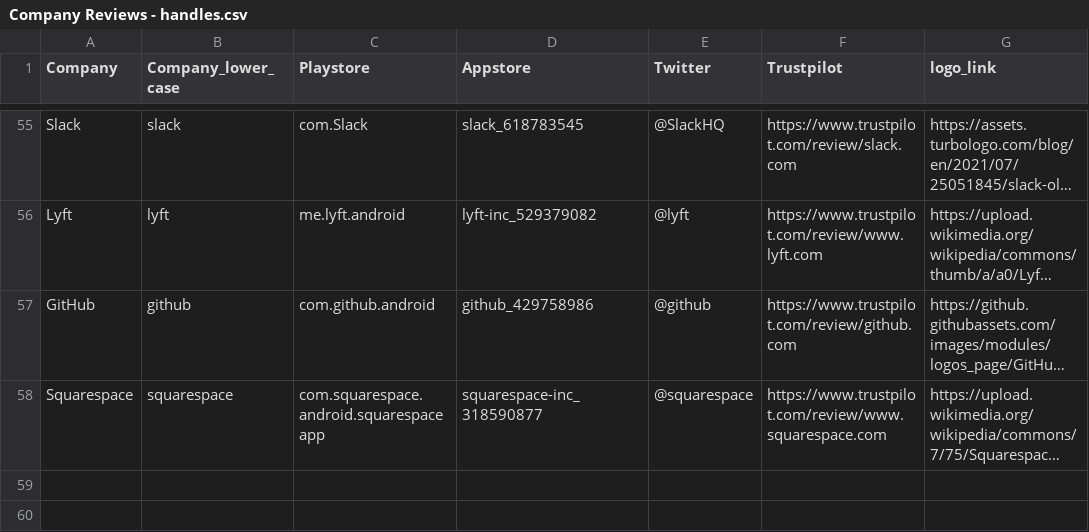
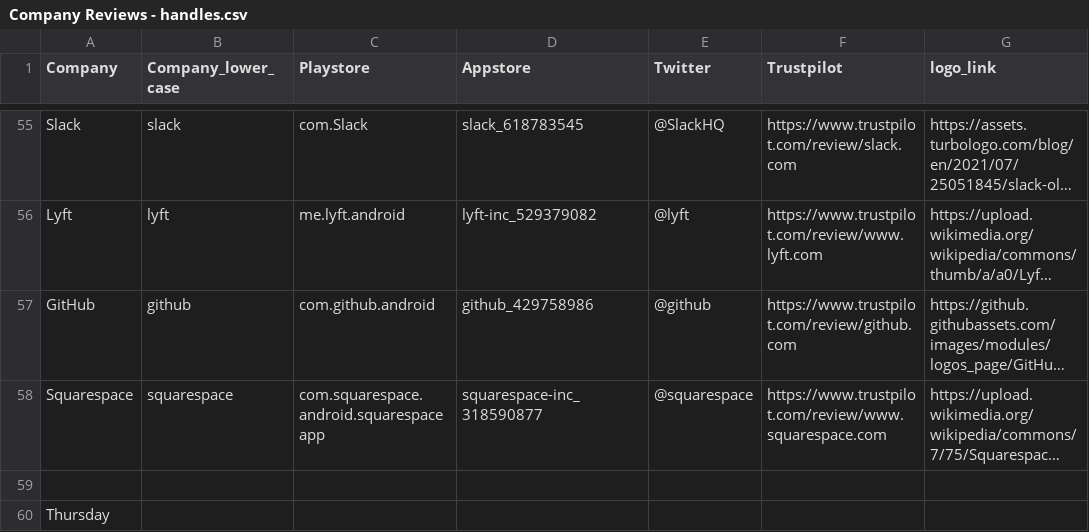
Before and after one commit to rajateku/fi-backend, a CSV file: Company Reviews - handles.csv, drawn as a sheet; only a part is shown, gaps mark what is left out; long unchanged cells end in …; the diff covers the shown part only; the diff names each change by its address in the sheet, - before the commit and + after, or states it on an @@ line.

```diff
--- a/Company Reviews - handles.csv
+++ b/Company Reviews - handles.csv
+row 59: (empty)
+row 60: Thursday
```
Also changed, not shown: 1 added row elsewhere in this file, 14 other files.
